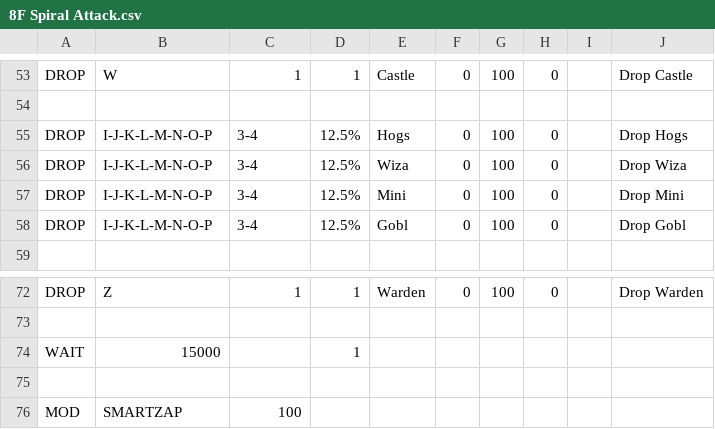
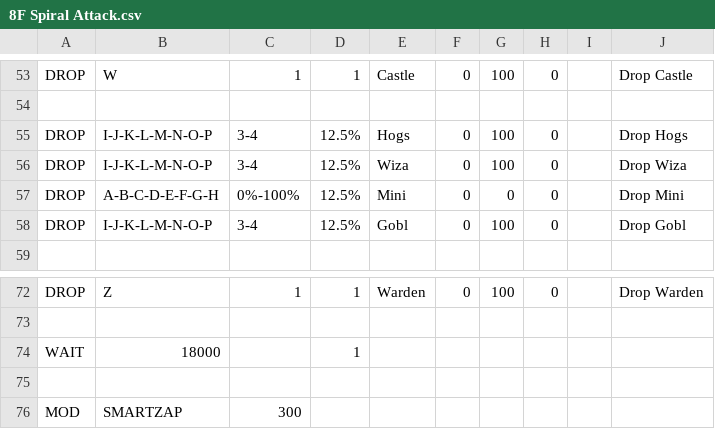
Before and after one commit to AwesomeGamer-MOD/MyBot-AwesomeGamer, a CSV file: CSV/Attack/8F Spiral Attack.csv, drawn as a sheet; only a part is shown, gaps mark what is left out.

```diff
--- a/CSV/Attack/8F Spiral Attack.csv
+++ b/CSV/Attack/8F Spiral Attack.csv
@@ -56,3 +56,3 @@ DROP  |I-J-K-L-M-N-O-P |3-4       |12.5%      |Hogs       |0          |100
 DROP  |I-J-K-L-M-N-O-P |3-4       |12.5%      |Wiza       |0          |100        |0          |            |Drop Wiza
-DROP  |I-J-K-L-M-N-O-P |3-4       |12.5%      |Mini       |0          |100        |0          |            |Drop Mini
+DROP  |A-B-C-D-E-F-G-H |0%-100%   |12.5%      |Mini       |0          |0          |0          |            |Drop Mini
 DROP  |I-J-K-L-M-N-O-P |3-4       |12.5%      |Gobl       |0          |100        |0          |            |Drop Gobl
@@ -73,4 +73,4 @@ DROP  |Z               |1         |1          |Warden     |0          |100
 
-WAIT  |15000           |          |1          |           |           |           |           |           |
+WAIT  |18000           |          |1          |           |           |           |           |           |
 
-MOD   |SMARTZAP        |100
+MOD   |SMARTZAP        |300
```
Also changed, not shown: CSV/Attack/8F Attack.csv, CSV/Attack/Classic FF Attack.csv, 13 other files.
